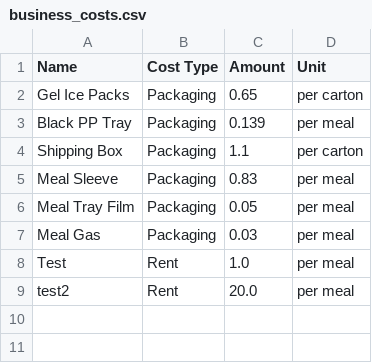
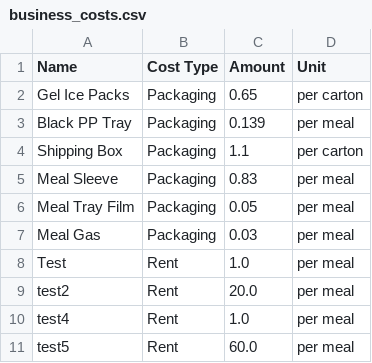
Before and after one commit to LukeCreativeInd/cleaneatscostings, a CSV file: data/business_costs.csv, drawn as a sheet.

Commit message:
Update business costs 2025-08-08T04:22:54.826830Z

```diff
--- a/data/business_costs.csv
+++ b/data/business_costs.csv
@@ -9 +9,3 @@ Test,Rent,1.0,per meal
 test2,Rent,20.0,per meal
+test4,Rent,1.0,per meal
+test5,Rent,60.0,per meal
```
